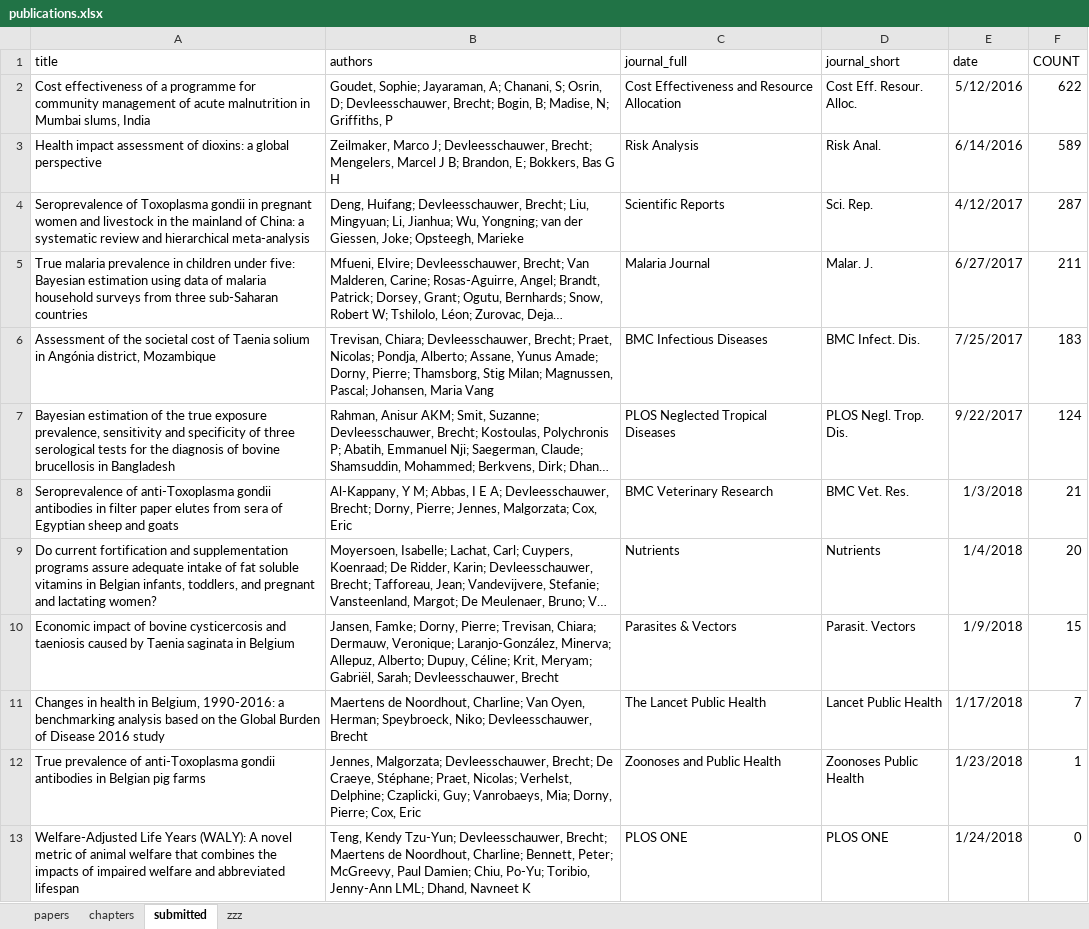
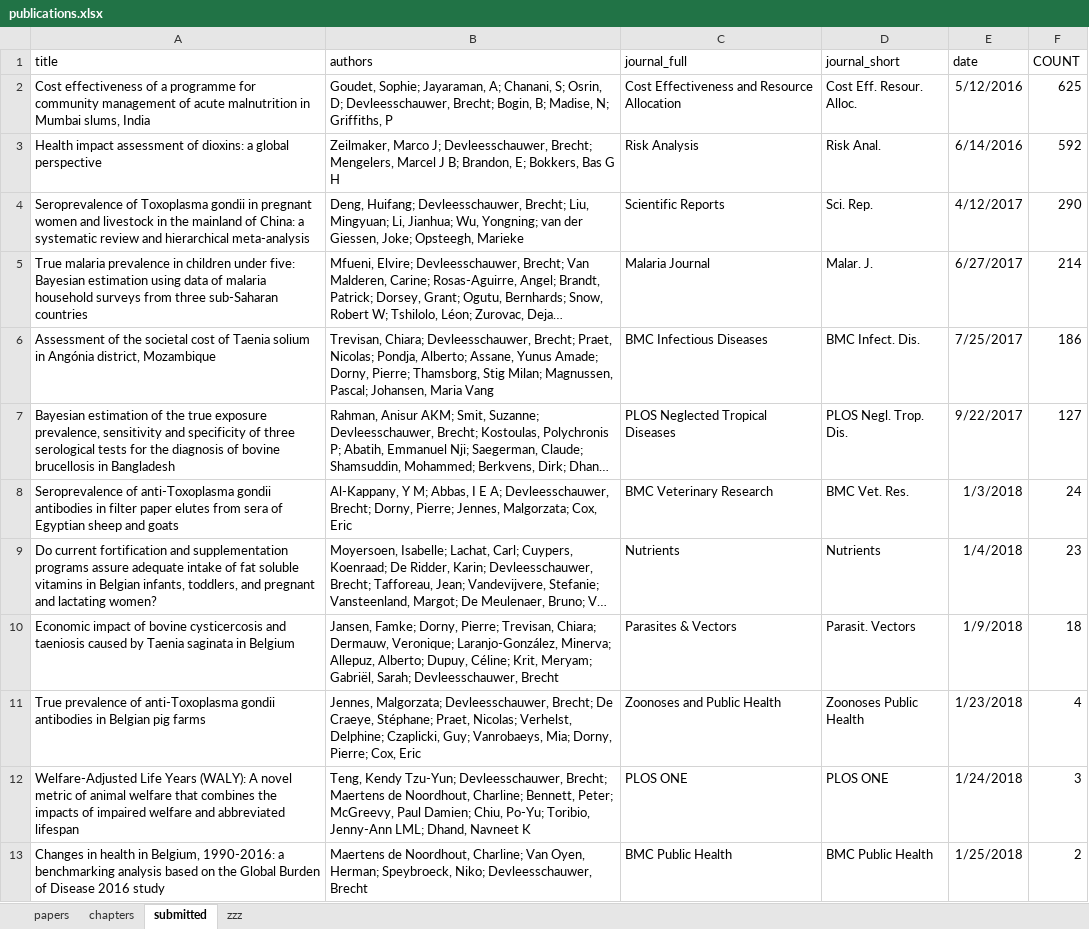
Before and after one commit to brechtdv/vitae, an Excel workbook: publications.xlsx, sheet submitted, drawn as a sheet; long unchanged cells end in …; values as stored, in another font and other column widths than the file's, no borders; table styles not drawn; removed rows and columns are numbered as before the commit, all else as after; the diff names each change by its address in the sheet, - before the commit and + after, or states it on an @@ line.

```diff
--- a/publications.xlsx (sheet submitted)
+++ b/publications.xlsx (sheet submitted)
-F2 (COUNT): 622
+F2 (COUNT): 625
-F3 (COUNT): 589
+F3 (COUNT): 592
-F4 (COUNT): 287
+F4 (COUNT): 290
-F5 (COUNT): 211
+F5 (COUNT): 214
-F6 (COUNT): 183
+F6 (COUNT): 186
-F7 (COUNT): 124
+F7 (COUNT): 127
-F8 (COUNT): 21
+F8 (COUNT): 24
-F9 (COUNT): 20
+F9 (COUNT): 23
-F10 (COUNT): 15
+F10 (COUNT): 18
-row 11: Changes in health in Belgium, 1990-2016: a benchmarking analysis based on the Global Burden of Disease 2016 study | Maertens de Noordhout, Charline; Van Oyen, Herman; Speybroeck, Niko; Devleesschauwer, Brecht | The Lancet Public Health | Lancet Public Health | 1/17/2018 | 7
-F11 (COUNT): 1
+F11 (COUNT): 4
-F12 (COUNT): 0
+F12 (COUNT): 3
+row 13: Changes in health in Belgium, 1990-2016: a benchmarking analysis based on the Global Burden of Disease 2016 study | Maertens de Noordhout, Charline; Van Oyen, Herman; Speybroeck, Niko; Devleesschauwer, Brecht | BMC Public Health | BMC Public Health | 1/25/2018 | 2
```
Also changed, not shown: sheet chapters, sheet zzz, 2 other files.
